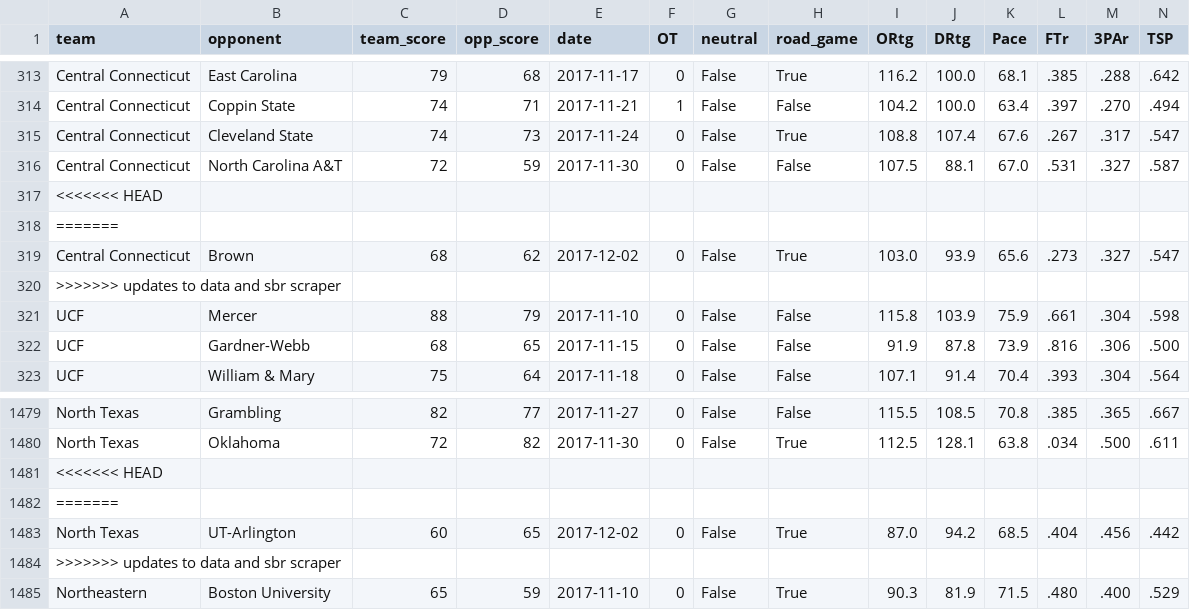
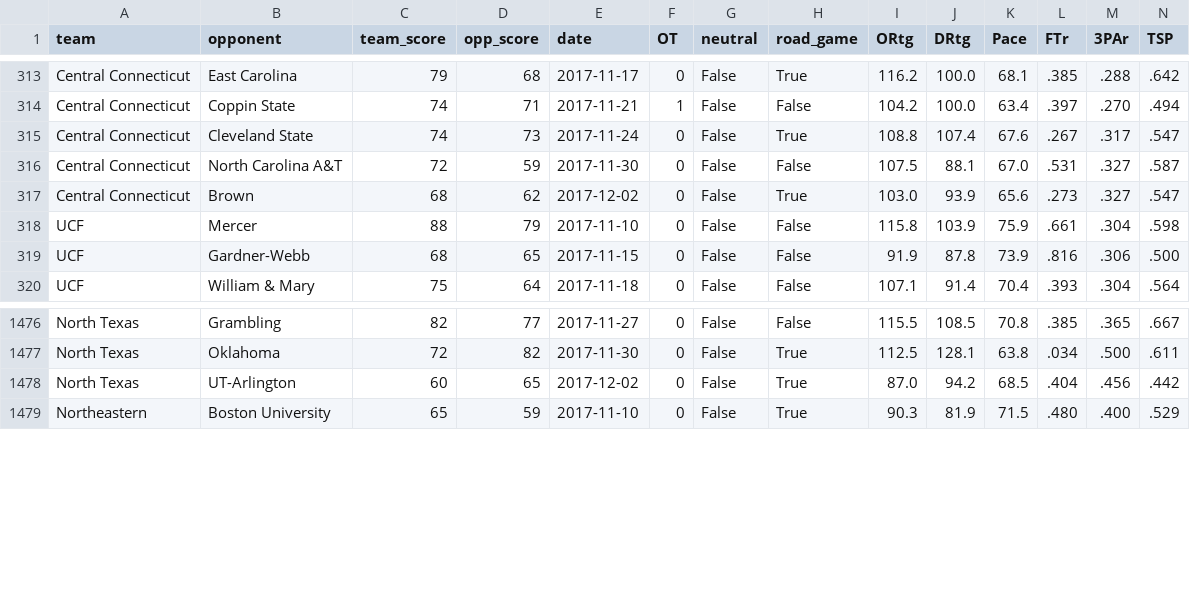
Before and after one commit to usbogie/ncaa-bets, a CSV file: Basketball/data/cbbref/2018.csv, drawn as a sheet; only a part is shown, gaps mark what is left out; rows hold the shown columns only; the diff names each change by its address in the sheet, - before the commit and + after, or states it on an @@ line.

Commit message:
fixed the game_dict.json file and updated

```diff
--- a/Basketball/data/cbbref/2018.csv
+++ b/Basketball/data/cbbref/2018.csv
-row 317: <<<<<<< HEAD
-row 318: =======
-row 320: >>>>>>> updates to data and sbr scraper
-row 1481: <<<<<<< HEAD
-row 1482: =======
-row 1484: >>>>>>> updates to data and sbr scraper
```
Also changed, not shown: Basketball/data/composite/todays_over_games.csv, Basketball/data/espn/upcoming_games.csv, 6 other files.
